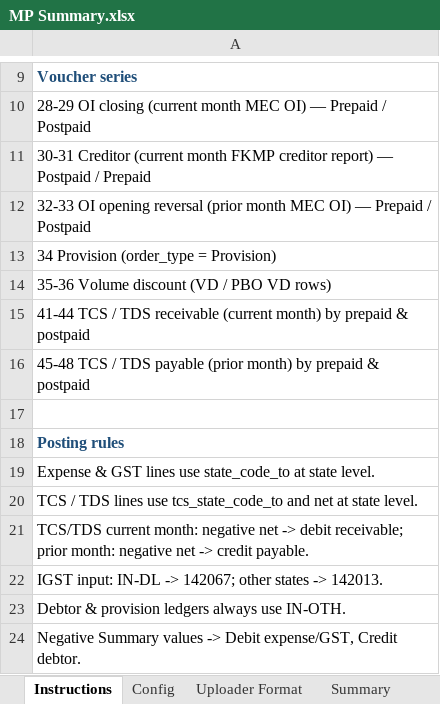
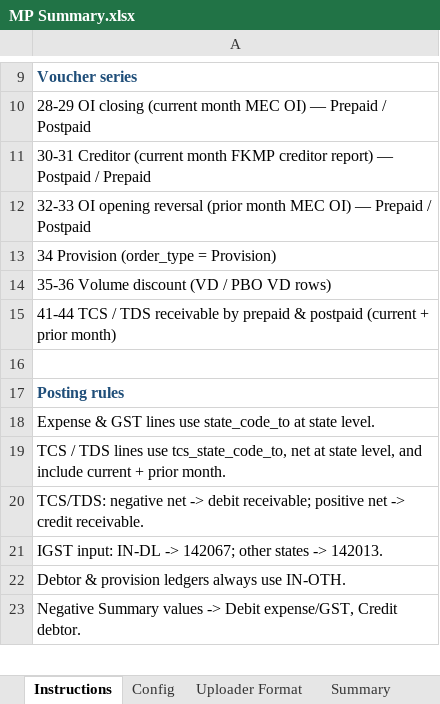
Before and after one commit to shrikant2891-coder/Automation, an Excel workbook: MP Summary.xlsx, sheet Instructions, drawn as a sheet; only a part is shown, gaps mark what is left out; values as stored, in another font and other column widths than the file's, no borders; removed rows and columns are numbered as before the commit, all else as after; the diff names each change by its address in the sheet, - before the commit and + after, or states it on an @@ line.

```diff
--- a/MP Summary.xlsx (sheet Instructions)
+++ b/MP Summary.xlsx (sheet Instructions)
-A15: …TDS receivable (current month) by prepaid & postpaid
+A15: …TDS receivable by prepaid & postpaid (current + prior month)
-row 16: 45-48 TCS / TDS payable (prior month) by prepaid & postpaid
-A19: …lines use tcs_state_code_to and net at state level.
+A19: …lines use tcs_state_code_to, net at state level, and include current + prior month.
-A20: TCS/TDS current month: negative net -> debit receivable; prior month: negative net -> credit payable.
+A20: TCS/TDS: negative net -> debit receivable; positive net -> credit receivable.
```
Also changed, not shown: sheet Config, MP Summary.xlsm, 3 other files.
